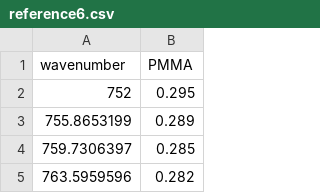
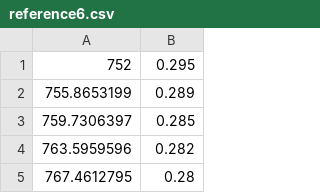
Before and after one commit to ameyaphatak/interview_data, a CSV file: reference6.csv, drawn as a sheet; only a part is shown; the shorter side is filled out with more unchanged rows; the diff names each change by its address in the sheet, - before the commit and + after, or states it on an @@ line.

Commit message:
Update reference6.csv

```diff
--- a/reference6.csv
+++ b/reference6.csv
-row 1: wavenumber | PMMA
```
